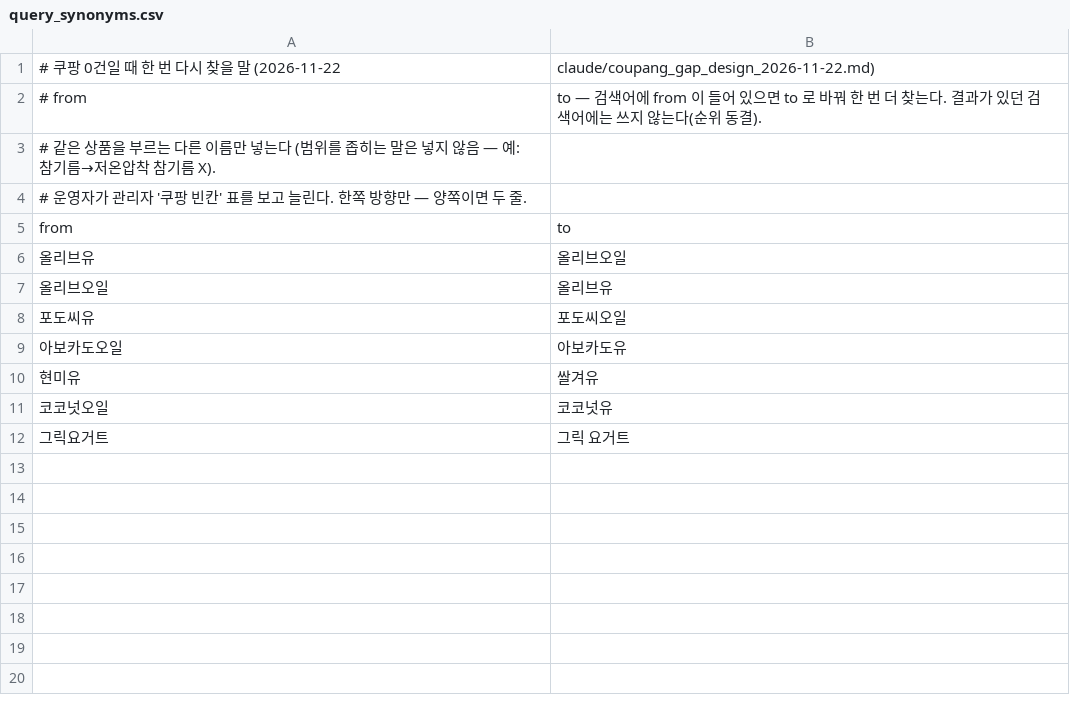
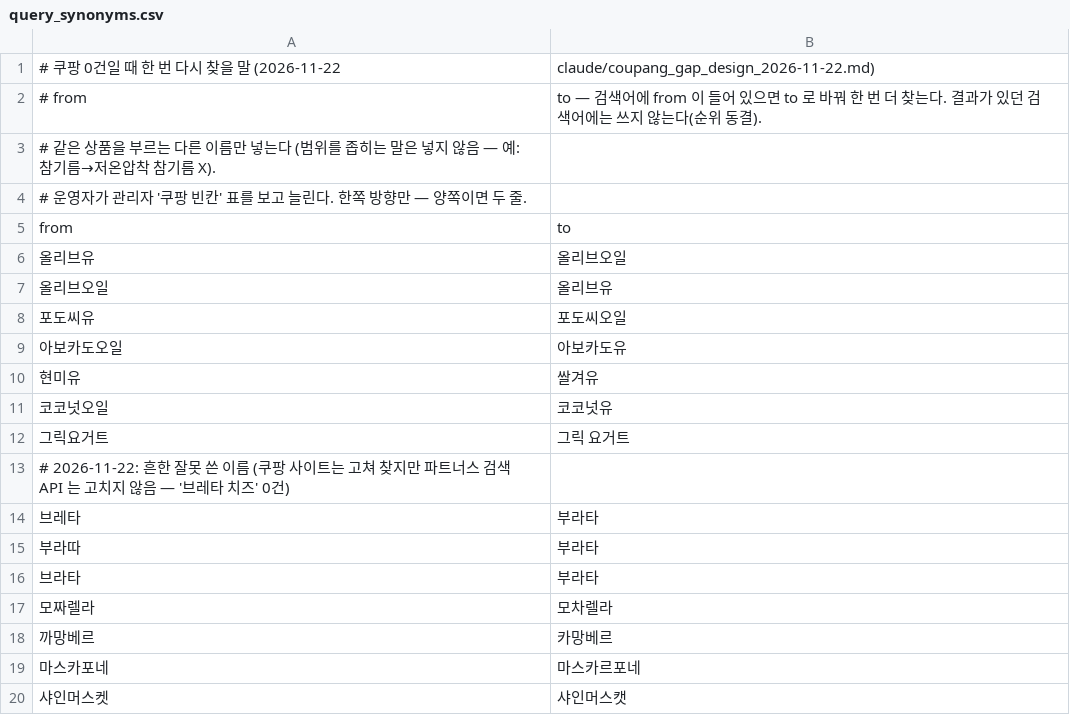
Before and after one commit to Ason-Lim/commerce_ai_generator, a CSV file: data/query_synonyms.csv, drawn as a sheet.

```diff
--- a/data/query_synonyms.csv
+++ b/data/query_synonyms.csv
@@ -12 +12,9 @@ from,to
 그릭요거트,그릭 요거트
+# 2026-11-22: 흔한 잘못 쓴 이름 (쿠팡 사이트는 고쳐 찾지만 파트너스 검색 API 는 고치지 않음 — '브레타 치즈' 0건)
+브레타,부라타
+부라따,부라타
+브라타,부라타
+모짜렐라,모차렐라
+까망베르,카망베르
+마스카포네,마스카르포네
+샤인머스켓,샤인머스캣
```
Also changed, not shown: 4 other files.
